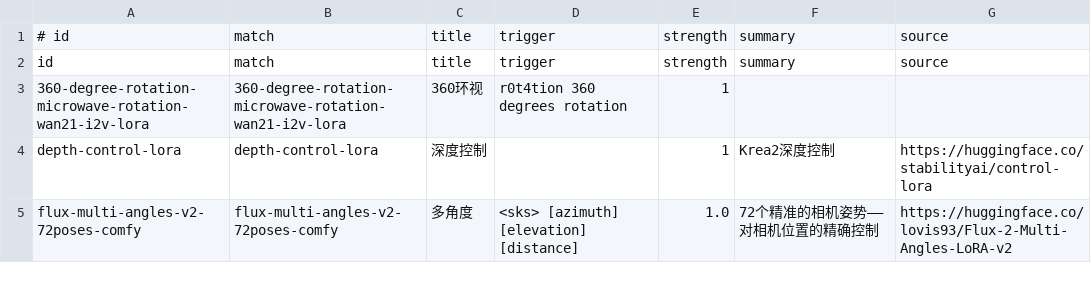
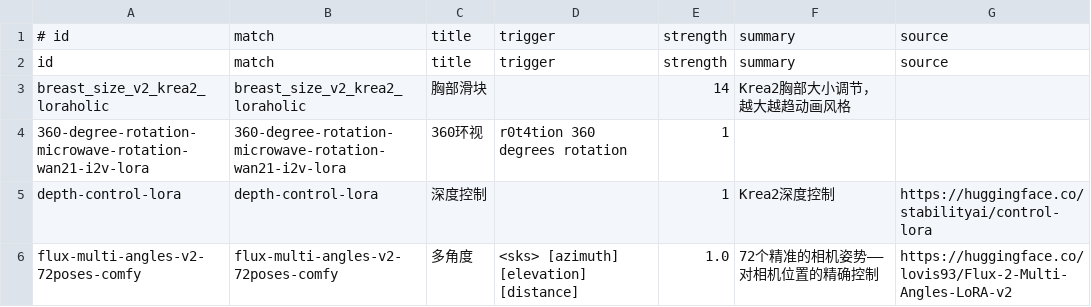
Before and after one commit to guojijun/ComfyUI_GJJ_Nodes, a TSV file: presets/gjj_lora_metadata.tsv, drawn as a sheet; only a part is shown.

```diff
--- a/presets/gjj_lora_metadata.tsv
+++ b/presets/gjj_lora_metadata.tsv
@@ -2,2 +2,3 @@
 id	match	title	trigger	strength	summary	source
+breast_size_v2_krea2_loraholic	breast_size_v2_krea2_loraholic	胸部滑块		14	Krea2胸部大小调节，越大越趋动画风格	
 360-degree-rotation-microwave-rotation-wan21-i2v-lora	360-degree-rotation-microwave-rotation-wan21-i2v-lora	360环视	r0t4tion 360 degrees rotation	1		
```
Also changed, not shown: 3 other files.
